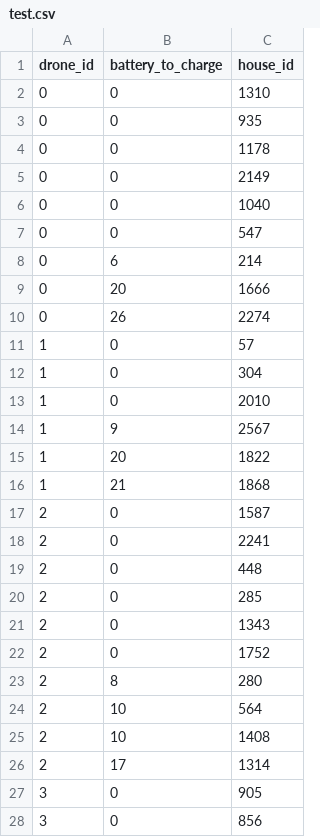
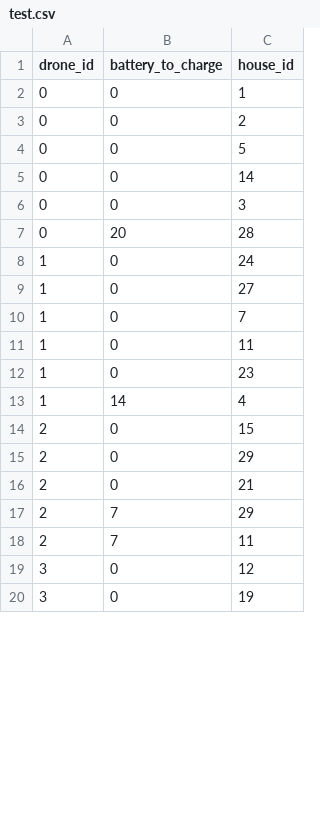
Before and after one commit to SkyMound/drone-delivery-solvers, a CSV file: methods/simulated-annealing/solutions/test.csv, drawn as a sheet; only a part is shown; the diff covers the shown part only.

Commit message:
New solutions for visualisation

```diff
--- a/methods/simulated-annealing/solutions/test.csv
+++ b/methods/simulated-annealing/solutions/test.csv
@@ -1,28 +1,20 @@
 drone_id,battery_to_charge,house_id
-0,0,1310
-0,0,935
-0,0,1178
-0,0,2149
-0,0,1040
-0,0,547
-0,6,214
-0,20,1666
-0,26,2274
-1,0,57
-1,0,304
-1,0,2010
-1,9,2567
-1,20,1822
-1,21,1868
-2,0,1587
-2,0,2241
-2,0,448
-2,0,285
-2,0,1343
-2,0,1752
-2,8,280
-2,10,564
-2,10,1408
-2,17,1314
-3,0,905
-3,0,856
+0,0,1
+0,0,2
+0,0,5
+0,0,14
+0,0,3
+0,20,28
+1,0,24
+1,0,27
+1,0,7
+1,0,11
+1,0,23
+1,14,4
+2,0,15
+2,0,29
+2,0,21
+2,7,29
+2,7,11
+3,0,12
+3,0,19
```
Also changed, not shown: 27 added rows, 3 removed rows and 14 edited cells elsewhere in this file, 2 other files.
